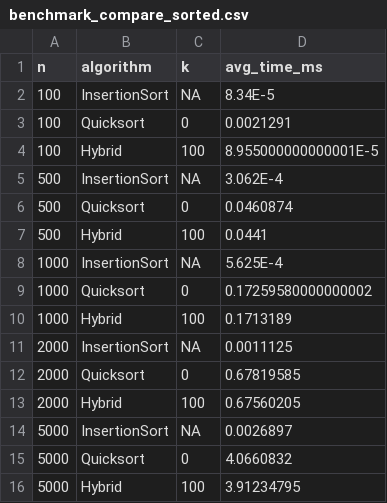
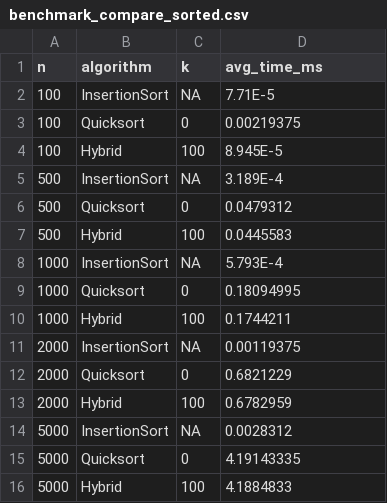
Before and after one commit to jaxwc/CS3364-Project, a CSV file: benchmark_compare_sorted.csv, drawn as a sheet.

```diff
--- a/benchmark_compare_sorted.csv
+++ b/benchmark_compare_sorted.csv
@@ -1,16 +1,16 @@
 n,algorithm,k,avg_time_ms
-100,InsertionSort,NA,8.34E-5
-100,Quicksort,0,0.0021291
-100,Hybrid,100,8.955000000000001E-5
-500,InsertionSort,NA,3.062E-4
-500,Quicksort,0,0.0460874
-500,Hybrid,100,0.0441
-1000,InsertionSort,NA,5.625E-4
-1000,Quicksort,0,0.17259580000000002
-1000,Hybrid,100,0.1713189
-2000,InsertionSort,NA,0.0011125
-2000,Quicksort,0,0.67819585
-2000,Hybrid,100,0.67560205
-5000,InsertionSort,NA,0.0026897
-5000,Quicksort,0,4.0660832
-5000,Hybrid,100,3.91234795
+100,InsertionSort,NA,7.71E-5
+100,Quicksort,0,0.00219375
+100,Hybrid,100,8.945E-5
+500,InsertionSort,NA,3.189E-4
+500,Quicksort,0,0.0479312
+500,Hybrid,100,0.0445583
+1000,InsertionSort,NA,5.793E-4
+1000,Quicksort,0,0.18094995
+1000,Hybrid,100,0.1744211
+2000,InsertionSort,NA,0.00119375
+2000,Quicksort,0,0.6821229
+2000,Hybrid,100,0.6782959
+5000,InsertionSort,NA,0.0028312
+5000,Quicksort,0,4.19143335
+5000,Hybrid,100,4.1884833
```
Also changed, not shown: benchmark_compare.csv, benchmark_random.csv, 7 other files.
